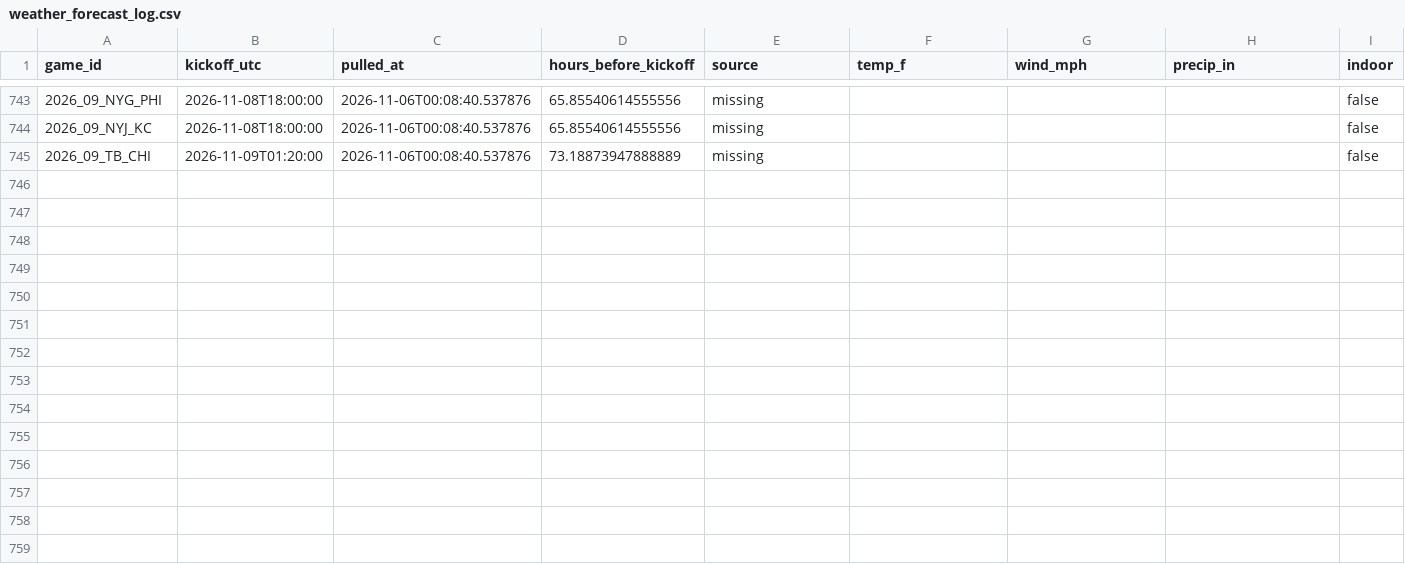
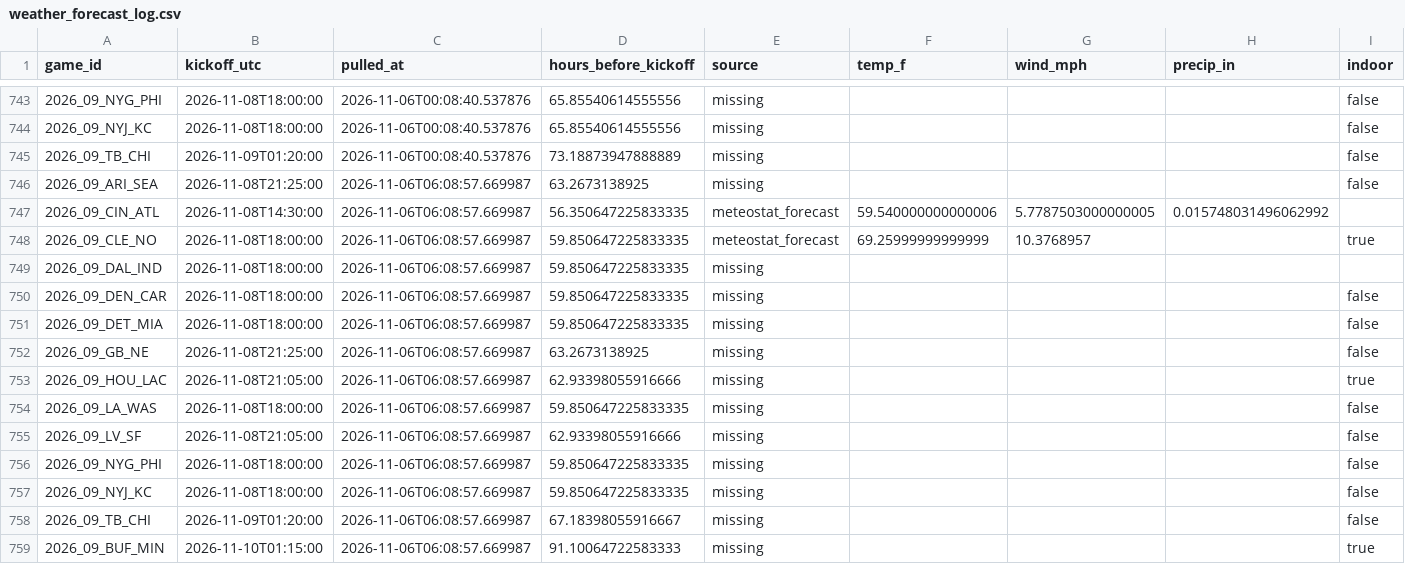
Before and after one commit to Lgulle1/Script-the-slate, a CSV file: records/weather_forecast_log.csv, drawn as a sheet; only a part is shown, gaps mark what is left out; rows hold the shown columns only; the diff names each change by its address in the sheet, - before the commit and + after, or states it on an @@ line.

```diff
--- a/records/weather_forecast_log.csv
+++ b/records/weather_forecast_log.csv
+row 746: 2026_09_ARI_SEA | 2026-11-08T21:25:00 | 2026-11-06T06:08:57.669987 | 63.2673138925 | missing |  |  |  | false
+row 747: 2026_09_CIN_ATL | 2026-11-08T14:30:00 | 2026-11-06T06:08:57.669987 | 56.350647225833335 | meteostat_forecast | 59.540000000000006 | 5.7787503000000005 | 0.015748031496062992
+row 748: 2026_09_CLE_NO | 2026-11-08T18:00:00 | 2026-11-06T06:08:57.669987 | 59.850647225833335 | meteostat_forecast | 69.25999999999999 | 10.3768957 |  | true
+row 749: 2026_09_DAL_IND | 2026-11-08T18:00:00 | 2026-11-06T06:08:57.669987 | 59.850647225833335 | missing
+row 750: 2026_09_DEN_CAR | 2026-11-08T18:00:00 | 2026-11-06T06:08:57.669987 | 59.850647225833335 | missing |  |  |  | false
+row 751: 2026_09_DET_MIA | 2026-11-08T18:00:00 | 2026-11-06T06:08:57.669987 | 59.850647225833335 | missing |  |  |  | false
+row 752: 2026_09_GB_NE | 2026-11-08T21:25:00 | 2026-11-06T06:08:57.669987 | 63.2673138925 | missing |  |  |  | false
+row 753: 2026_09_HOU_LAC | 2026-11-08T21:05:00 | 2026-11-06T06:08:57.669987 | 62.93398055916666 | missing |  |  |  | true
+row 754: 2026_09_LA_WAS | 2026-11-08T18:00:00 | 2026-11-06T06:08:57.669987 | 59.850647225833335 | missing |  |  |  | false
+row 755: 2026_09_LV_SF | 2026-11-08T21:05:00 | 2026-11-06T06:08:57.669987 | 62.93398055916666 | missing |  |  |  | false
+row 756: 2026_09_NYG_PHI | 2026-11-08T18:00:00 | 2026-11-06T06:08:57.669987 | 59.850647225833335 | missing |  |  |  | false
+row 757: 2026_09_NYJ_KC | 2026-11-08T18:00:00 | 2026-11-06T06:08:57.669987 | 59.850647225833335 | missing |  |  |  | false
+row 758: 2026_09_TB_CHI | 2026-11-09T01:20:00 | 2026-11-06T06:08:57.669987 | 67.18398055916667 | missing |  |  |  | false
+row 759: 2026_09_BUF_MIN | 2026-11-10T01:15:00 | 2026-11-06T06:08:57.669987 | 91.10064722583333 | missing |  |  |  | true
```
